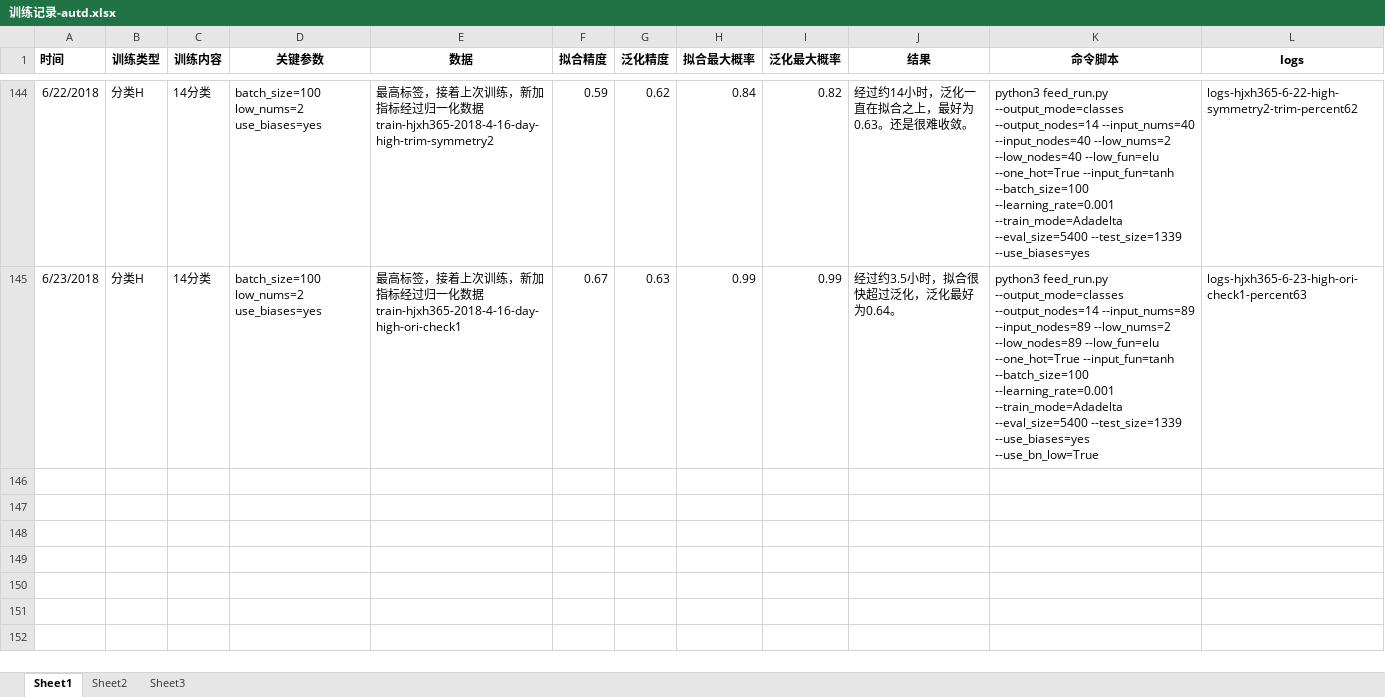
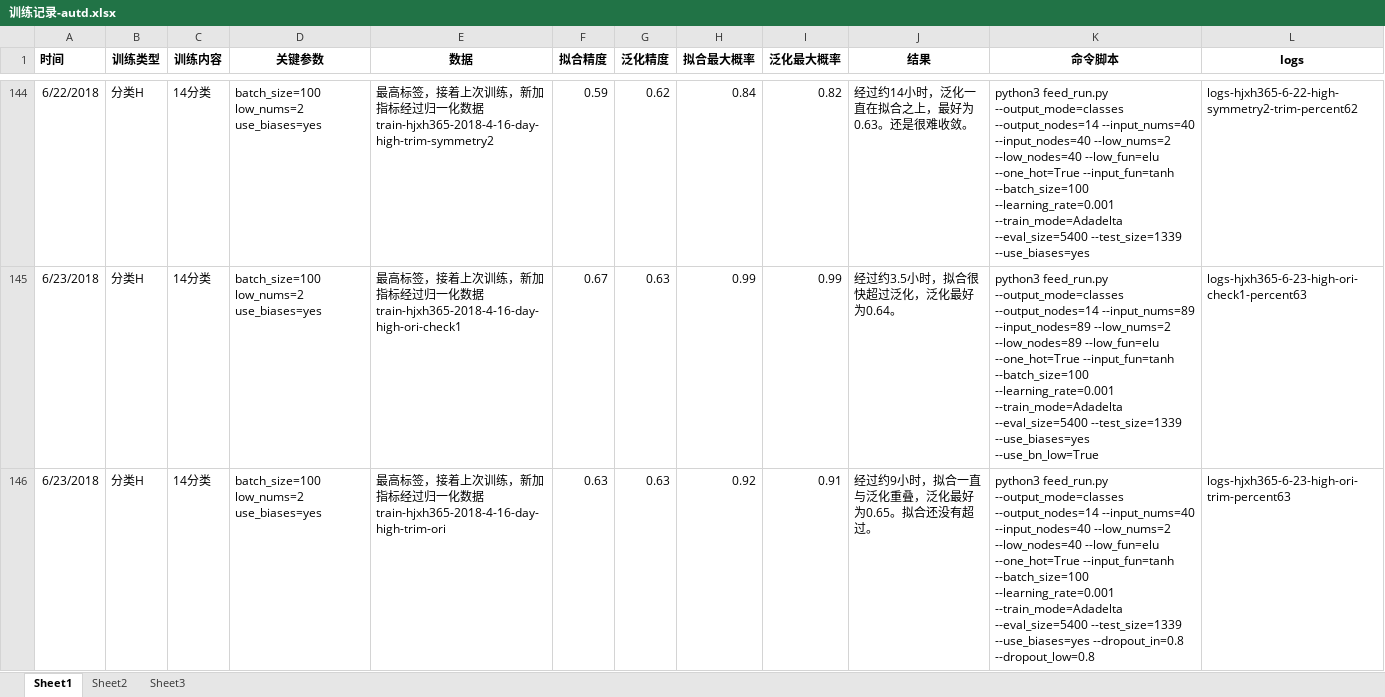
Before and after one commit to freebirdweij/MyGoldAnalyse, an Excel workbook: analyse/训练记录-autd.xlsx, sheet Sheet1, drawn as a sheet; only a part is shown, gaps mark what is left out; values as stored, in another font and other column widths than the file's, no borders; the diff names each change by its address in the sheet, - before the commit and + after, or states it on an @@ line.

Commit message:
Add record.

```diff
--- a/analyse/训练记录-autd.xlsx (sheet Sheet1)
+++ b/analyse/训练记录-autd.xlsx (sheet Sheet1)
+row 146: 6/23/2018 | 分类H | 14分类 | batch_size=100 low_nums=2 use_biases=yes | 最高标签，接着上次训练，新加指标经过归一化数据train-hjxh365-2018-4-16-day-high-trim-ori | 0.63 | 0.63 | 0.92 | 0.91 | 经过约9小时，拟合一直与泛化重叠，泛化最好为0.65。拟合还没有超过。 | python3 feed_run.py --output_mode=classes --output_nodes=14 --input_nums=40 --input_nodes=40 --low_nums=2 --low_nodes=40 --low_fun=elu --one_hot=True --input_fun=tanh --batch_size=100 --learning_rate=0.001 --train_mode=Adadelta --eval_size=5400 --test_size=1339 --use_biases=yes --dropout_in=0.8 --dropout_low=0.8 | logs-hjxh365-6-23-high-ori-trim-percent63
```
